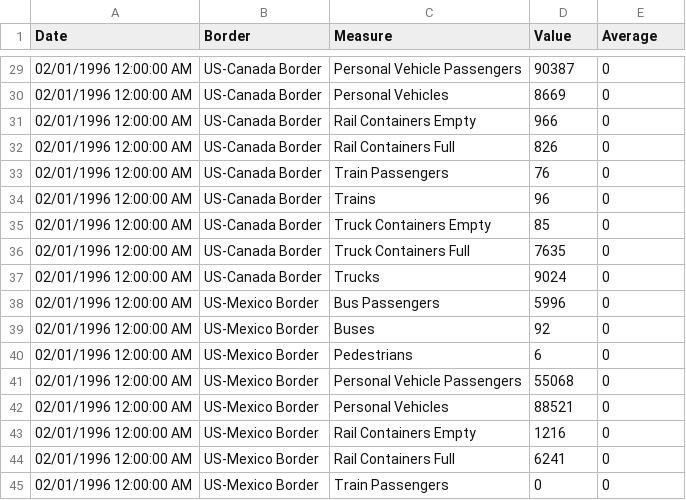
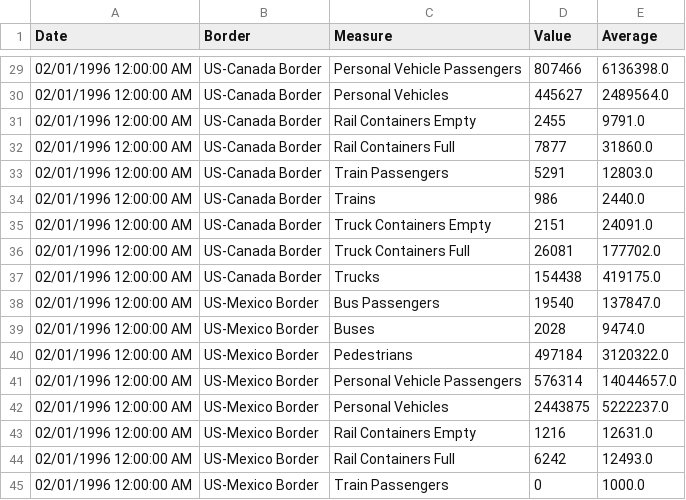
Before and after one commit to allen44/insightcc_02-19-2020, a CSV file: output/data.csv, drawn as a sheet; only a part is shown, gaps mark what is left out; the diff covers the shown part only.

Commit message:
Average function complete

```diff
--- a/output/data.csv
+++ b/output/data.csv
@@ -29,17 +29,17 @@
-"02/01/1996 12:00:00 AM","US-Canada Border","Personal Vehicle Passengers","90387",0
-"02/01/1996 12:00:00 AM","US-Canada Border","Personal Vehicles","8669",0
-"02/01/1996 12:00:00 AM","US-Canada Border","Rail Containers Empty","966",0
-"02/01/1996 12:00:00 AM","US-Canada Border","Rail Containers Full","826",0
-"02/01/1996 12:00:00 AM","US-Canada Border","Train Passengers","76",0
-"02/01/1996 12:00:00 AM","US-Canada Border","Trains","96",0
-"02/01/1996 12:00:00 AM","US-Canada Border","Truck Containers Empty","85",0
-"02/01/1996 12:00:00 AM","US-Canada Border","Truck Containers Full","7635",0
-"02/01/1996 12:00:00 AM","US-Canada Border","Trucks","9024",0
-"02/01/1996 12:00:00 AM","US-Mexico Border","Bus Passengers","5996",0
-"02/01/1996 12:00:00 AM","US-Mexico Border","Buses","92",0
-"02/01/1996 12:00:00 AM","US-Mexico Border","Pedestrians","6",0
-"02/01/1996 12:00:00 AM","US-Mexico Border","Personal Vehicle Passengers","55068",0
-"02/01/1996 12:00:00 AM","US-Mexico Border","Personal Vehicles","88521",0
-"02/01/1996 12:00:00 AM","US-Mexico Border","Rail Containers Empty","1216",0
-"02/01/1996 12:00:00 AM","US-Mexico Border","Rail Containers Full","6241",0
-"02/01/1996 12:00:00 AM","US-Mexico Border","Train Passengers","0",0
+"02/01/1996 12:00:00 AM","US-Canada Border","Personal Vehicle Passengers",807466,6136398.0
+"02/01/1996 12:00:00 AM","US-Canada Border","Personal Vehicles",445627,2489564.0
+"02/01/1996 12:00:00 AM","US-Canada Border","Rail Containers Empty",2455,9791.0
+"02/01/1996 12:00:00 AM","US-Canada Border","Rail Containers Full",7877,31860.0
+"02/01/1996 12:00:00 AM","US-Canada Border","Train Passengers",5291,12803.0
+"02/01/1996 12:00:00 AM","US-Canada Border","Trains",986,2440.0
+"02/01/1996 12:00:00 AM","US-Canada Border","Truck Containers Empty",2151,24091.0
+"02/01/1996 12:00:00 AM","US-Canada Border","Truck Containers Full",26081,177702.0
+"02/01/1996 12:00:00 AM","US-Canada Border","Trucks",154438,419175.0
+"02/01/1996 12:00:00 AM","US-Mexico Border","Bus Passengers",19540,137847.0
+"02/01/1996 12:00:00 AM","US-Mexico Border","Buses",2028,9474.0
+"02/01/1996 12:00:00 AM","US-Mexico Border","Pedestrians",497184,3120322.0
+"02/01/1996 12:00:00 AM","US-Mexico Border","Personal Vehicle Passengers",576314,14044657.0
+"02/01/1996 12:00:00 AM","US-Mexico Border","Personal Vehicles",2443875,5222237.0
+"02/01/1996 12:00:00 AM","US-Mexico Border","Rail Containers Empty",1216,12631.0
+"02/01/1996 12:00:00 AM","US-Mexico Border","Rail Containers Full",6242,12493.0
+"02/01/1996 12:00:00 AM","US-Mexico Border","Train Passengers",0,1000.0
```
Also changed, not shown: 42 edited cells elsewhere in this file, 1 other file.
